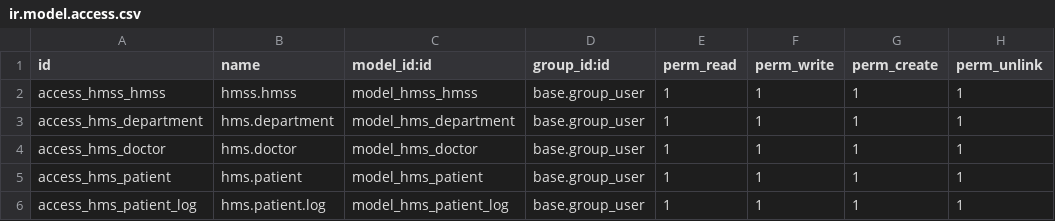
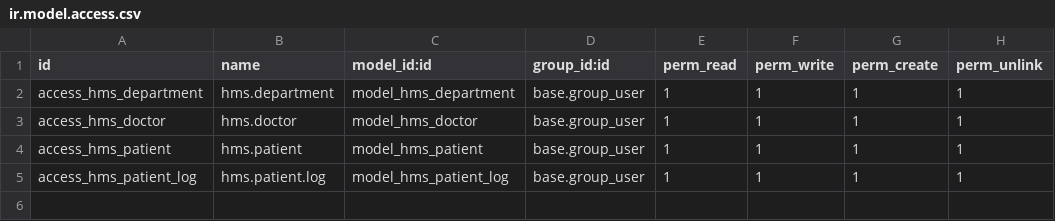
Before and after one commit to DevAbdoTolba/ITI_9month_OpenSource, a CSV file: odoo/Day1/custom_addons/hmss/security/ir.model.access.csv, drawn as a sheet.

```diff
--- a/odoo/Day1/custom_addons/hmss/security/ir.model.access.csv
+++ b/odoo/Day1/custom_addons/hmss/security/ir.model.access.csv
@@ -1,3 +1,2 @@
 id,name,model_id:id,group_id:id,perm_read,perm_write,perm_create,perm_unlink
-access_hmss_hmss,hmss.hmss,model_hmss_hmss,base.group_user,1,1,1,1
 access_hms_department,hms.department,model_hms_department,base.group_user,1,1,1,1
```
Also changed, not shown: 3 other files.
